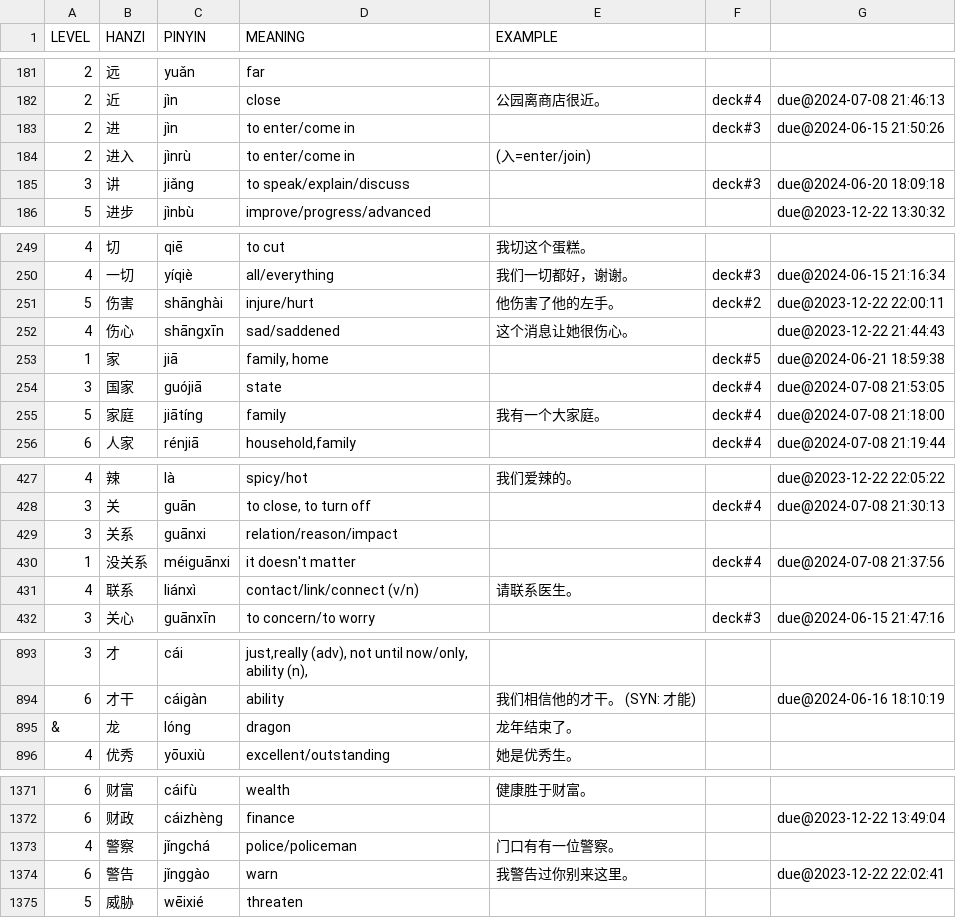
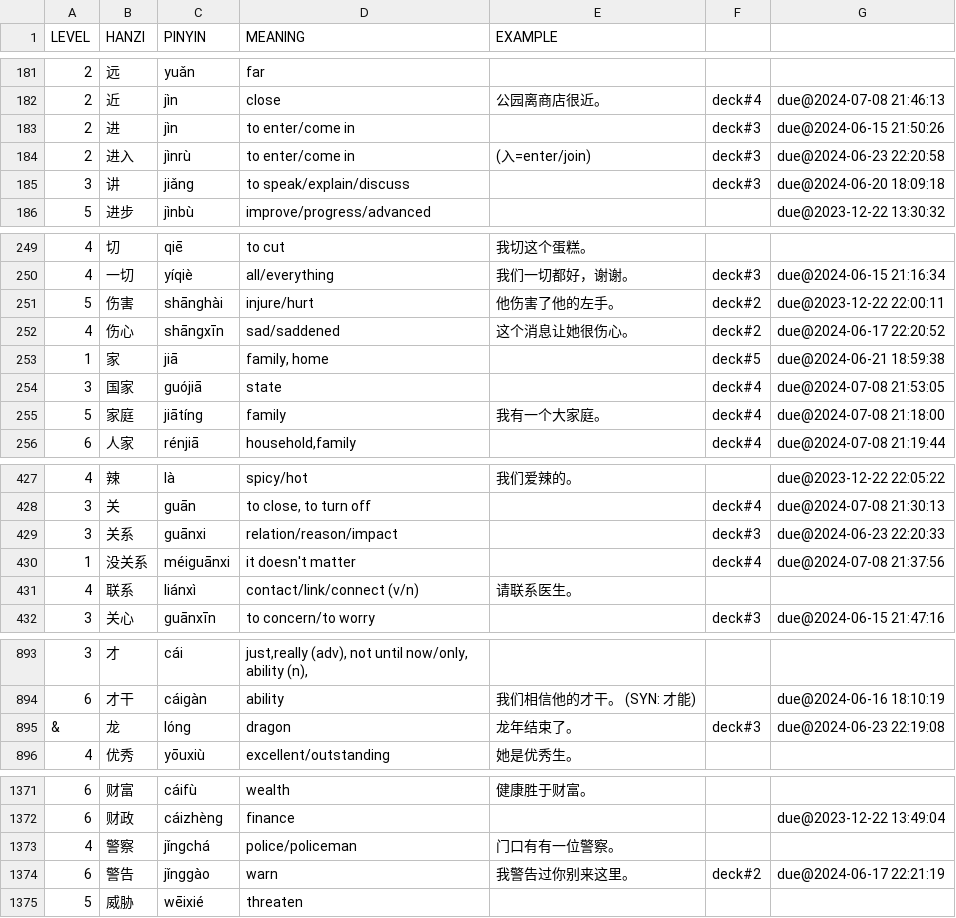
Before and after one commit to proycon/vocadata, a TSV file: zh/myorder.tsv, drawn as a sheet; only a part is shown, gaps mark what is left out; the diff covers the shown part only.

Commit message:
update

```diff
--- a/zh/myorder.tsv
+++ b/zh/myorder.tsv
@@ -183,3 +183,3 @@ LEVEL	HANZI	PINYIN	MEANING	EXAMPLE
 2	进	jìn	to enter/come in		deck#3	due@2024-06-15 21:50:26
-2	进入	jìnrù	to enter/come in	(入=enter/join)		
+2	进入	jìnrù	to enter/come in	(入=enter/join)	deck#3	due@2024-06-23 22:20:58
 3	讲	jiǎng	to speak/explain/discuss		deck#3	due@2024-06-20 18:09:18
@@ -251,3 +251,3 @@ LEVEL	HANZI	PINYIN	MEANING	EXAMPLE
 5	伤害	shānghài	injure/hurt	他伤害了他的左手。	deck#2	due@2023-12-22 22:00:11
-4	伤心	shāngxīn	sad/saddened	这个消息让她很伤心。		due@2023-12-22 21:44:43
+4	伤心	shāngxīn	sad/saddened	这个消息让她很伤心。	deck#2	due@2024-06-17 22:20:52
 1	家	jiā	family, home		deck#5	due@2024-06-21 18:59:38
@@ -428,3 +428,3 @@ LEVEL	HANZI	PINYIN	MEANING	EXAMPLE
 3	关	guān	to close, to turn off		deck#4	due@2024-07-08 21:30:13
-3	关系	guānxi	relation/reason/impact			
+3	关系	guānxi	relation/reason/impact		deck#3	due@2024-06-23 22:20:33
 1	没关系	méiguānxi	it doesn't matter		deck#4	due@2024-07-08 21:37:56
@@ -894,3 +894,3 @@ LEVEL	HANZI	PINYIN	MEANING	EXAMPLE
 6	才干	cáigàn	ability	我们相信他的才干。 (SYN: 才能)		due@2024-06-16 18:10:19
-&	龙	lóng	dragon	龙年结束了。		
+&	龙	lóng	dragon	龙年结束了。	deck#3	due@2024-06-23 22:19:08
 4	优秀	yōuxiù	excellent/outstanding	她是优秀生。		
@@ -1373,3 +1373,3 @@ LEVEL	HANZI	PINYIN	MEANING	EXAMPLE
 4	警察	jǐngchá	police/policeman	门口有有一位警察。		
-6	警告	jǐnggào	warn	我警告过你别来这里。		due@2023-12-22 22:02:41
+6	警告	jǐnggào	warn	我警告过你别来这里。	deck#2	due@2024-06-17 22:21:19
 5	威胁	wēixié	threaten			
```
Also changed, not shown: 2 edited cells elsewhere in this file.
